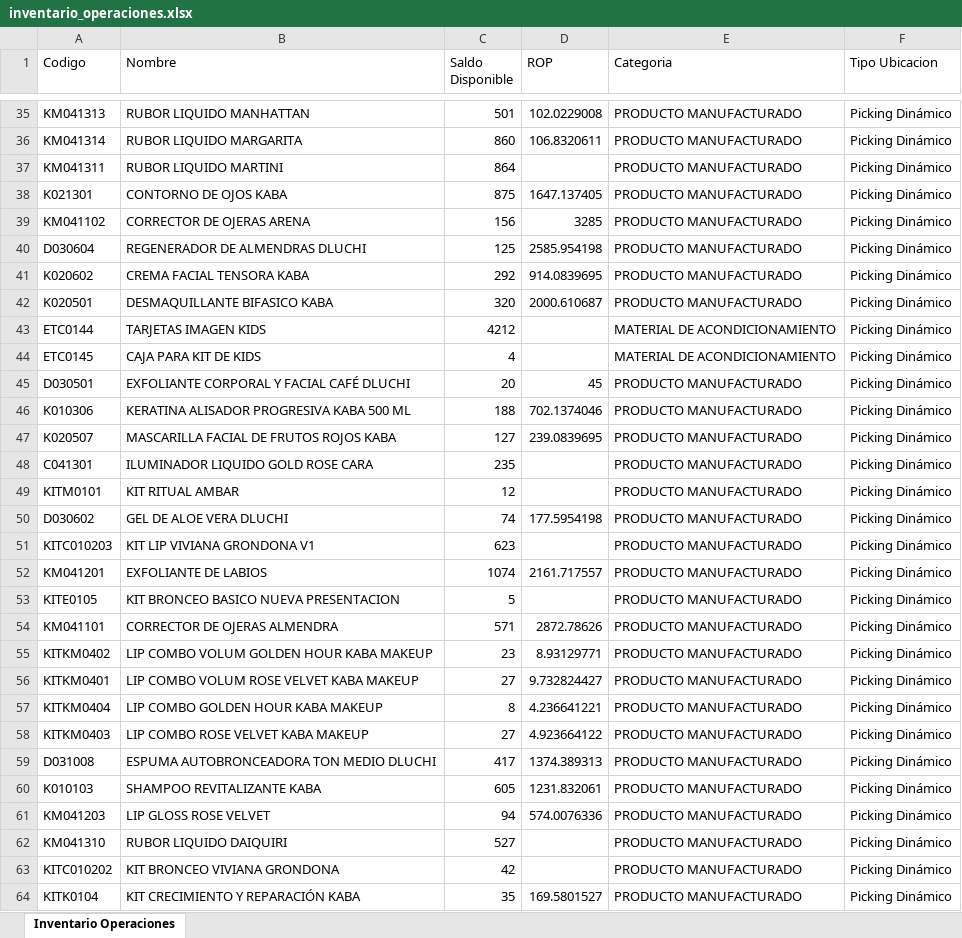
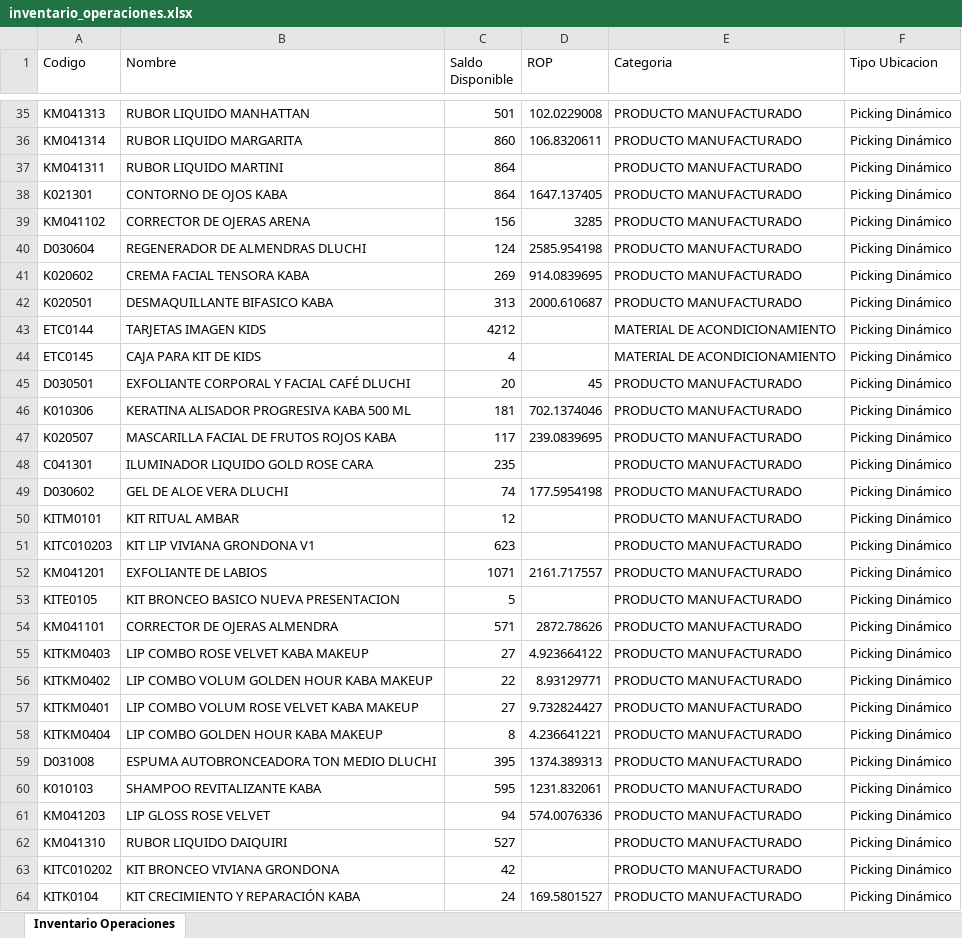
Before and after one commit to gaduqueja07/dashboard-dluchi, an Excel workbook: inventario_operaciones.xlsx, sheet Inventario Operaciones, drawn as a sheet; only a part is shown, gaps mark what is left out; values as stored, in another font and other column widths than the file's, no borders; addresses are those after the commit; the diff covers the shown part only; the diff names each change by its address in the sheet, - before the commit and + after, or states it on an @@ line.

Commit message:
Actualizar inventario_operaciones.xlsx (solo-inventario) - 2026-10-06 12:00

```diff
--- a/inventario_operaciones.xlsx (sheet Inventario Operaciones)
+++ b/inventario_operaciones.xlsx (sheet Inventario Operaciones)
-C38 (Saldo Disponible): 875
+C38 (Saldo Disponible): 864
-C40 (Saldo Disponible): 125
+C40 (Saldo Disponible): 124
-C41 (Saldo Disponible): 292
+C41 (Saldo Disponible): 269
-C42 (Saldo Disponible): 320
+C42 (Saldo Disponible): 313
-C46 (Saldo Disponible): 188
+C46 (Saldo Disponible): 181
-C47 (Saldo Disponible): 127
+C47 (Saldo Disponible): 117
@@ row 49 moved to row 50: KITM0101 @@
-C52 (Saldo Disponible): 1074
+C52 (Saldo Disponible): 1071
@@ row 58 moved to row 55: KITKM0403 @@
-C56 (Saldo Disponible): 23
+C56 (Saldo Disponible): 22
-C59 (Saldo Disponible): 417
+C59 (Saldo Disponible): 395
-C60 (Saldo Disponible): 605
+C60 (Saldo Disponible): 595
-C64 (Saldo Disponible): 35
+C64 (Saldo Disponible): 24
```
Also changed, not shown: 47 added rows, 35 removed rows, 340 moved rows and 81 edited cells elsewhere in this sheet.
